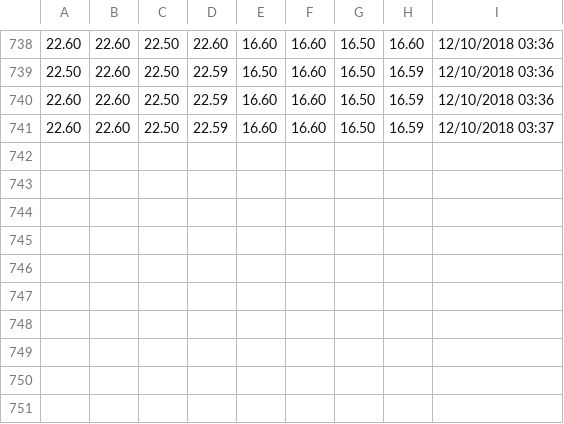
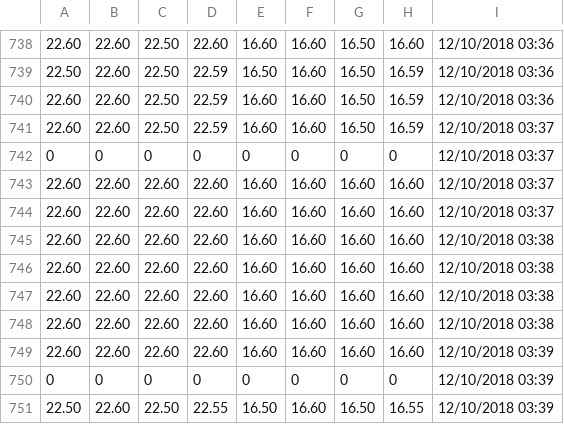
Before and after one commit to sowmya2910/EID-Fall-2018_Project4, a CSV file: Server/data.csv, drawn as a sheet; only a part is shown, gaps mark what is left out.

Commit message:
Final server files

```diff
--- a/Server/data.csv
+++ b/Server/data.csv
@@ -741 +741,11 @@
 22.60,22.60,22.50,22.59,16.60,16.60,16.50,16.59,12/10/2018 03:37
+0,0,0,0,0,0,0,0,12/10/2018 03:37
+22.60,22.60,22.60,22.60,16.60,16.60,16.60,16.60,12/10/2018 03:37
+22.60,22.60,22.60,22.60,16.60,16.60,16.60,16.60,12/10/2018 03:37
+22.60,22.60,22.60,22.60,16.60,16.60,16.60,16.60,12/10/2018 03:38
+22.60,22.60,22.60,22.60,16.60,16.60,16.60,16.60,12/10/2018 03:38
+22.60,22.60,22.60,22.60,16.60,16.60,16.60,16.60,12/10/2018 03:38
+22.60,22.60,22.60,22.60,16.60,16.60,16.60,16.60,12/10/2018 03:38
+22.60,22.60,22.60,22.60,16.60,16.60,16.60,16.60,12/10/2018 03:39
+0,0,0,0,0,0,0,0,12/10/2018 03:39
+22.50,22.60,22.50,22.55,16.50,16.60,16.50,16.55,12/10/2018 03:39
```
Also changed, not shown: 3 other files.
